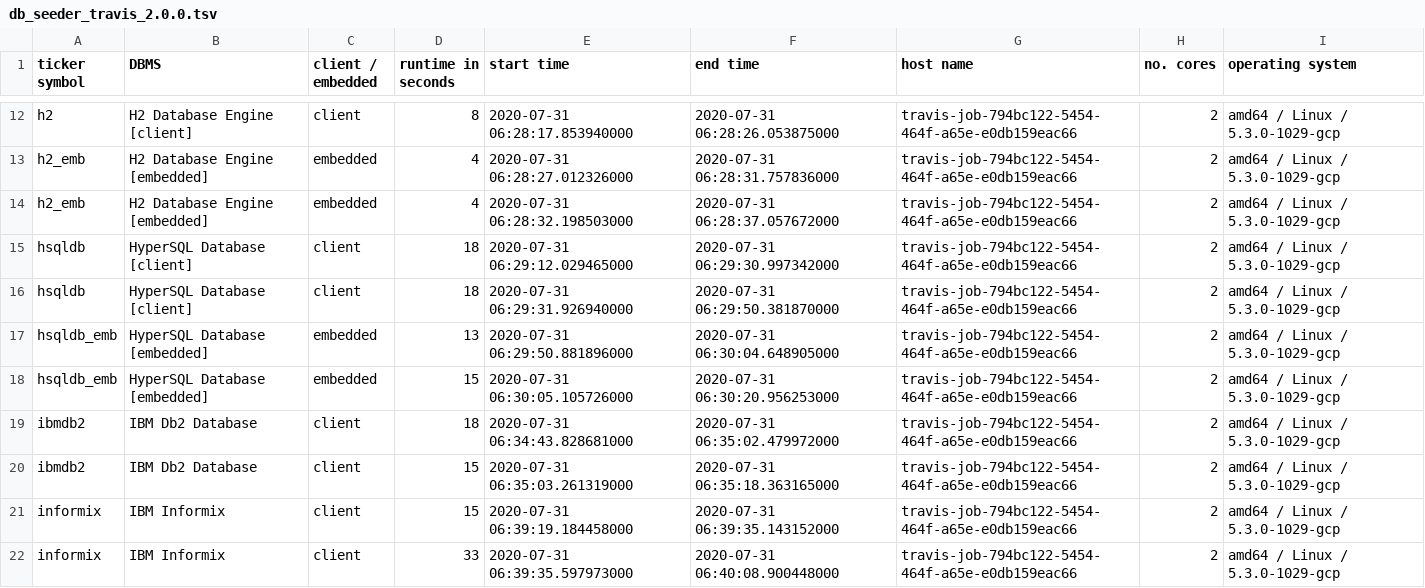
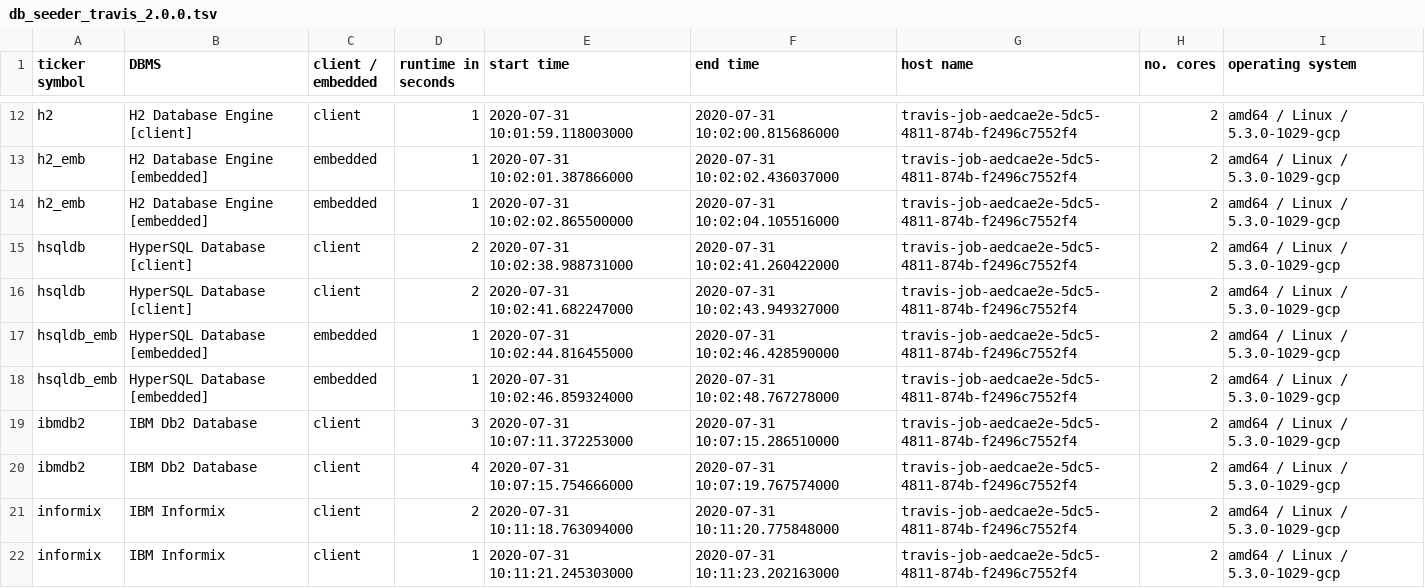
Before and after one commit to KonnexionsGmbH/db_seeder, a TSV file: statistics/db_seeder_travis_2.0.0.tsv, drawn as a sheet; only a part is shown, gaps mark what is left out; the diff covers the shown part only; the diff names each change by its address in the sheet, - before the commit and + after, or states it on an @@ line.

Commit message:
Travis update: 31.07.2020 10:25:38 (Build 264)
[skip ci]

```diff
--- a/statistics/db_seeder_travis_2.0.0.tsv
+++ b/statistics/db_seeder_travis_2.0.0.tsv
-D12 (runtime in seconds): 8
+D12 (runtime in seconds): 1
-E12 (start time): 2020-07-31 06:28:17.853940000
+E12 (start time): 2020-07-31 10:01:59.118003000
-F12 (end time): 2020-07-31 06:28:26.053875000
+F12 (end time): 2020-07-31 10:02:00.815686000
-G12:G22 (host name): travis-job-794bc122-5454-464f-a65e-e0db159eac66
+G12:G22 (host name): travis-job-aedcae2e-5dc5-4811-874b-f2496c7552f4
-D13:D14 (runtime in seconds): 4
+D13:D14 (runtime in seconds): 1
-E13 (start time): 2020-07-31 06:28:27.012326000
+E13 (start time): 2020-07-31 10:02:01.387866000
-F13 (end time): 2020-07-31 06:28:31.757836000
+F13 (end time): 2020-07-31 10:02:02.436037000
-E14 (start time): 2020-07-31 06:28:32.198503000
+E14 (start time): 2020-07-31 10:02:02.865500000
-F14 (end time): 2020-07-31 06:28:37.057672000
+F14 (end time): 2020-07-31 10:02:04.105516000
-D15:D16 (runtime in seconds): 18
+D15:D16 (runtime in seconds): 2
-E15 (start time): 2020-07-31 06:29:12.029465000
+E15 (start time): 2020-07-31 10:02:38.988731000
-F15 (end time): 2020-07-31 06:29:30.997342000
+F15 (end time): 2020-07-31 10:02:41.260422000
-E16 (start time): 2020-07-31 06:29:31.926940000
+E16 (start time): 2020-07-31 10:02:41.682247000
-F16 (end time): 2020-07-31 06:29:50.381870000
+F16 (end time): 2020-07-31 10:02:43.949327000
-D17 (runtime in seconds): 13
+D17 (runtime in seconds): 1
-E17 (start time): 2020-07-31 06:29:50.881896000
+E17 (start time): 2020-07-31 10:02:44.816455000
-F17 (end time): 2020-07-31 06:30:04.648905000
+F17 (end time): 2020-07-31 10:02:46.428590000
-D18 (runtime in seconds): 15
+D18 (runtime in seconds): 1
-E18 (start time): 2020-07-31 06:30:05.105726000
+E18 (start time): 2020-07-31 10:02:46.859324000
-F18 (end time): 2020-07-31 06:30:20.956253000
+F18 (end time): 2020-07-31 10:02:48.767278000
-D19 (runtime in seconds): 18
+D19 (runtime in seconds): 3
-E19 (start time): 2020-07-31 06:34:43.828681000
+E19 (start time): 2020-07-31 10:07:11.372253000
-F19 (end time): 2020-07-31 06:35:02.479972000
+F19 (end time): 2020-07-31 10:07:15.286510000
-D20 (runtime in seconds): 15
+D20 (runtime in seconds): 4
-E20 (start time): 2020-07-31 06:35:03.261319000
+E20 (start time): 2020-07-31 10:07:15.754666000
-F20 (end time): 2020-07-31 06:35:18.363165000
+F20 (end time): 2020-07-31 10:07:19.767574000
-D21 (runtime in seconds): 15
+D21 (runtime in seconds): 2
-E21 (start time): 2020-07-31 06:39:19.184458000
+E21 (start time): 2020-07-31 10:11:18.763094000
-F21 (end time): 2020-07-31 06:39:35.143152000
+F21 (end time): 2020-07-31 10:11:20.775848000
-D22 (runtime in seconds): 33
+D22 (runtime in seconds): 1
-E22 (start time): 2020-07-31 06:39:35.597973000
+E22 (start time): 2020-07-31 10:11:21.245303000
-F22 (end time): 2020-07-31 06:40:08.900448000
+F22 (end time): 2020-07-31 10:11:23.202163000
```
Also changed, not shown: 96 edited cells elsewhere in this file.
